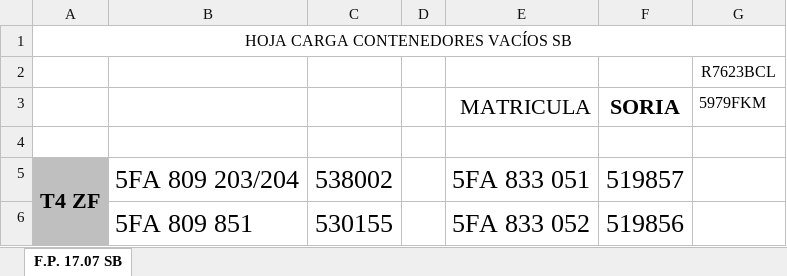
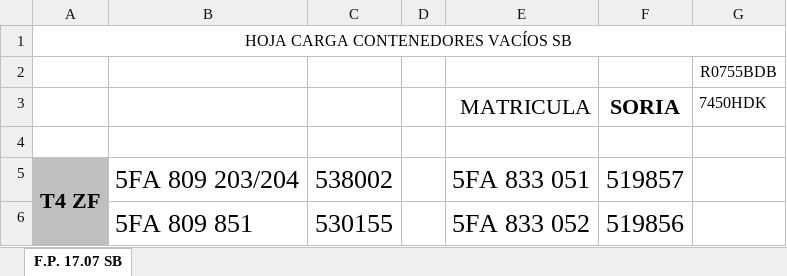
Before and after one commit to victor-gallego-bouzas/LoDa, an Excel workbook: vacios.xlsx, sheet F.P. 17.07 SB, drawn as a sheet; only a part is shown; values as stored, in another font and other column widths than the file's, no borders; charts and pictures not drawn; the diff names each change by its address in the sheet, - before the commit and + after, or states it on an @@ line.

```diff
--- a/vacios.xlsx (sheet F.P. 17.07 SB)
+++ b/vacios.xlsx (sheet F.P. 17.07 SB)
-G2 (7450HDK): R7623BCL
+G2 (7450HDK): R0755BDB
-G3: 5979FKM
+G3: 7450HDK
```
Also changed, not shown: Control semanal.xlsm, Horario Diario.xlsm, 7 other files.
